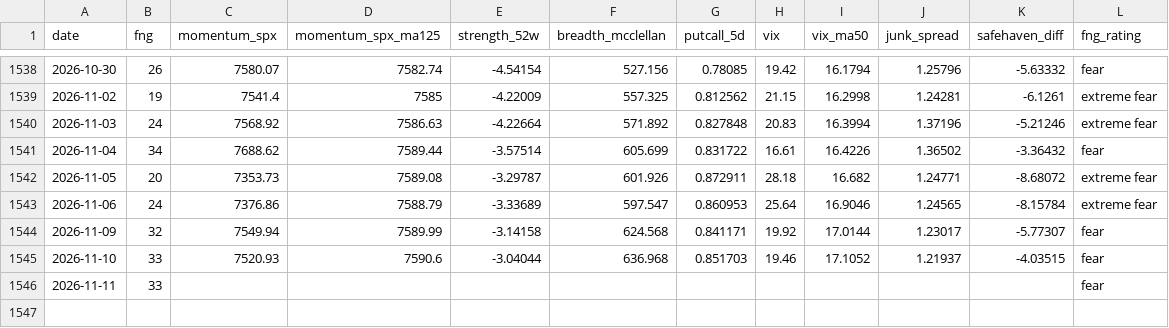
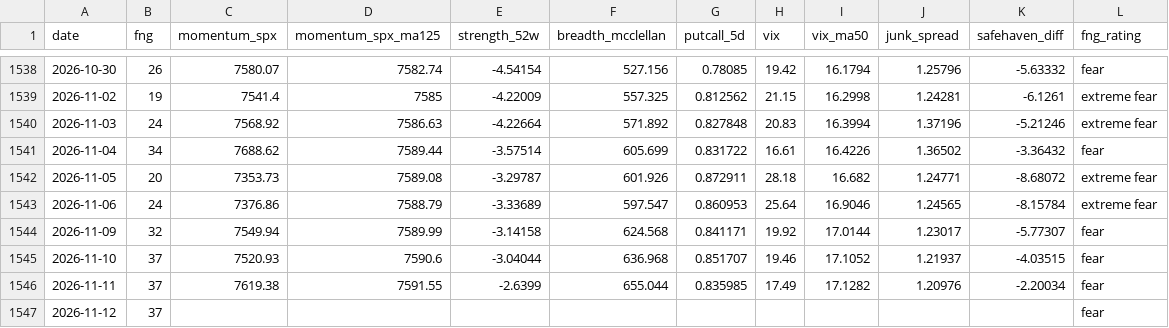
Before and after one commit to riverfjs/notification, a CSV file: data/macro/fng.csv, drawn as a sheet; only a part is shown, gaps mark what is left out.

```diff
--- a/data/macro/fng.csv
+++ b/data/macro/fng.csv
@@ -1544,3 +1544,4 @@ date,fng,momentum_spx,momentum_spx_ma125,strength_52w,breadth_mcclellan,putcall_
 2026-11-09,32,7549.94,7589.99,-3.14158,624.568,0.841171,19.92,17.0144,1.23017,-5.77307,fear
-2026-11-10,33,7520.93,7590.6,-3.04044,636.968,0.851703,19.46,17.1052,1.21937,-4.03515,fear
-2026-11-11,33,,,,,,,,,,fear
+2026-11-10,37,7520.93,7590.6,-3.04044,636.968,0.851707,19.46,17.1052,1.21937,-4.03515,fear
+2026-11-11,37,7619.38,7591.55,-2.6399,655.044,0.835985,17.49,17.1282,1.20976,-2.20034,fear
+2026-11-12,37,,,,,,,,,,fear
```
Also changed, not shown: data/macro/breadth.csv, data/macro/breadth_stocks.csv, 38 other files.
